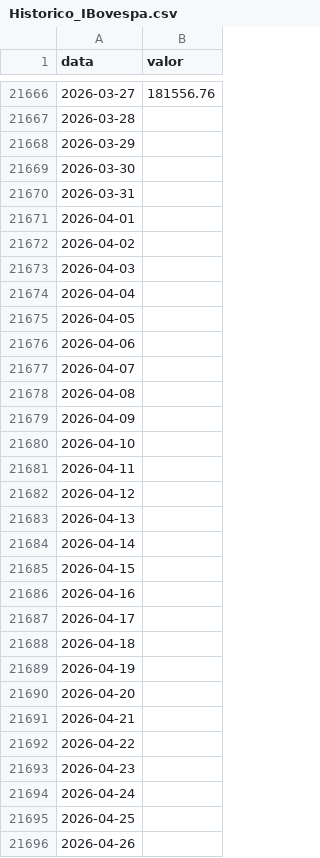
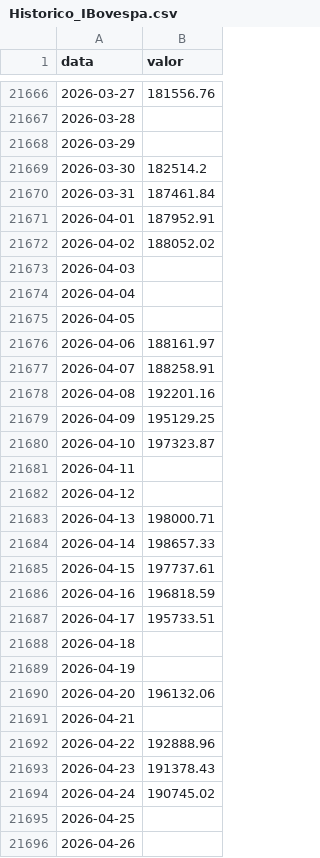
Before and after one commit to lumpleme/ML-previsoes-B3, a CSV file: dados/Historico_IBovespa.csv, drawn as a sheet; only a part is shown, gaps mark what is left out; the diff covers the shown part only.

```diff
--- a/dados/Historico_IBovespa.csv
+++ b/dados/Historico_IBovespa.csv
@@ -21668,6 +21668,6 @@ data,valor
 2026-03-29,
-2026-03-30,
-2026-03-31,
-2026-04-01,
-2026-04-02,
+2026-03-30,182514.2
+2026-03-31,187461.84
+2026-04-01,187952.91
+2026-04-02,188052.02
 2026-04-03,
@@ -21675,21 +21675,21 @@ data,valor
 2026-04-05,
-2026-04-06,
-2026-04-07,
-2026-04-08,
-2026-04-09,
-2026-04-10,
+2026-04-06,188161.97
+2026-04-07,188258.91
+2026-04-08,192201.16
+2026-04-09,195129.25
+2026-04-10,197323.87
 2026-04-11,
 2026-04-12,
-2026-04-13,
-2026-04-14,
-2026-04-15,
-2026-04-16,
-2026-04-17,
+2026-04-13,198000.71
+2026-04-14,198657.33
+2026-04-15,197737.61
+2026-04-16,196818.59
+2026-04-17,195733.51
 2026-04-18,
 2026-04-19,
-2026-04-20,
+2026-04-20,196132.06
 2026-04-21,
-2026-04-22,
-2026-04-23,
-2026-04-24,
+2026-04-22,192888.96
+2026-04-23,191378.43
+2026-04-24,190745.02
 2026-04-25,
```
Also changed, not shown: 19 edited cells elsewhere in this file, dados/Evolucao_Diaria (28).csv, dados/Historico_IBovespa_Revertido.csv, 1 other file.
